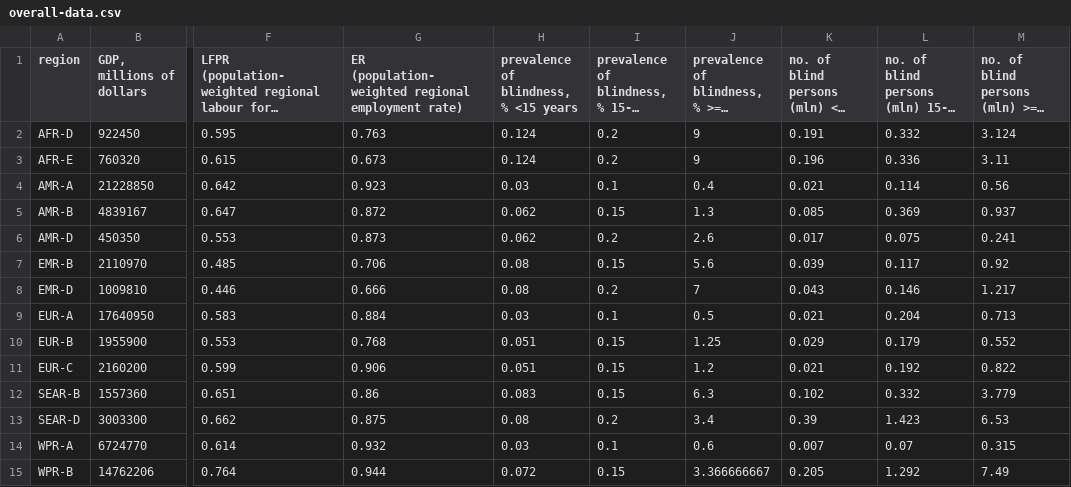
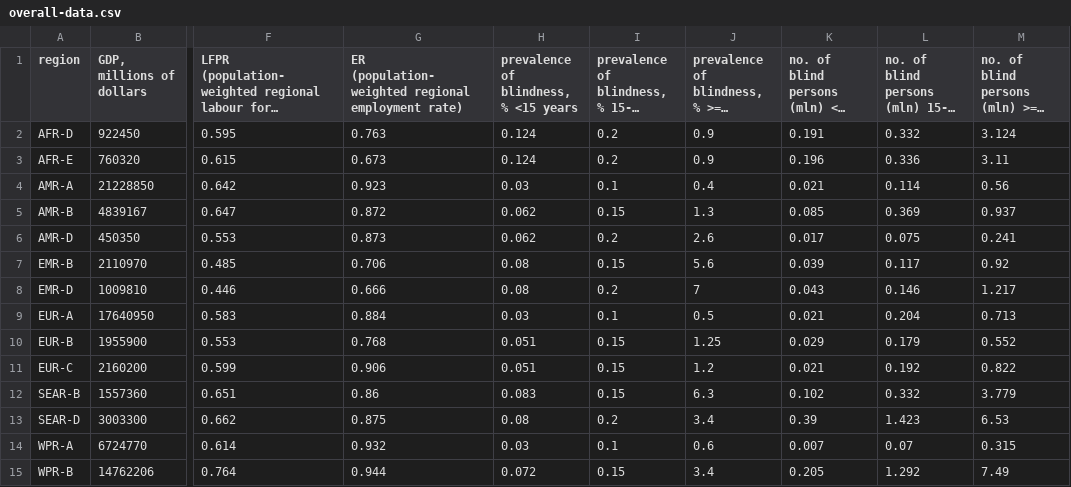
Before and after one commit to zuevval/source, a CSV file: mixed/stats_term_work/data/postprocessed/overall-data.csv, drawn as a sheet; only a part is shown, gaps mark what is left out; long unchanged cells end in …; the diff names each change by its address in the sheet, - before the commit and + after, or states it on an @@ line.

Commit message:
mixed:csv:statistics: fix misplaced floating point

```diff
--- a/mixed/stats_term_work/data/postprocessed/overall-data.csv
+++ b/mixed/stats_term_work/data/postprocessed/overall-data.csv
-J2:J3: 9
+J2:J3: 0.9
-J15: 3.366666667
+J15: 3.4
```
